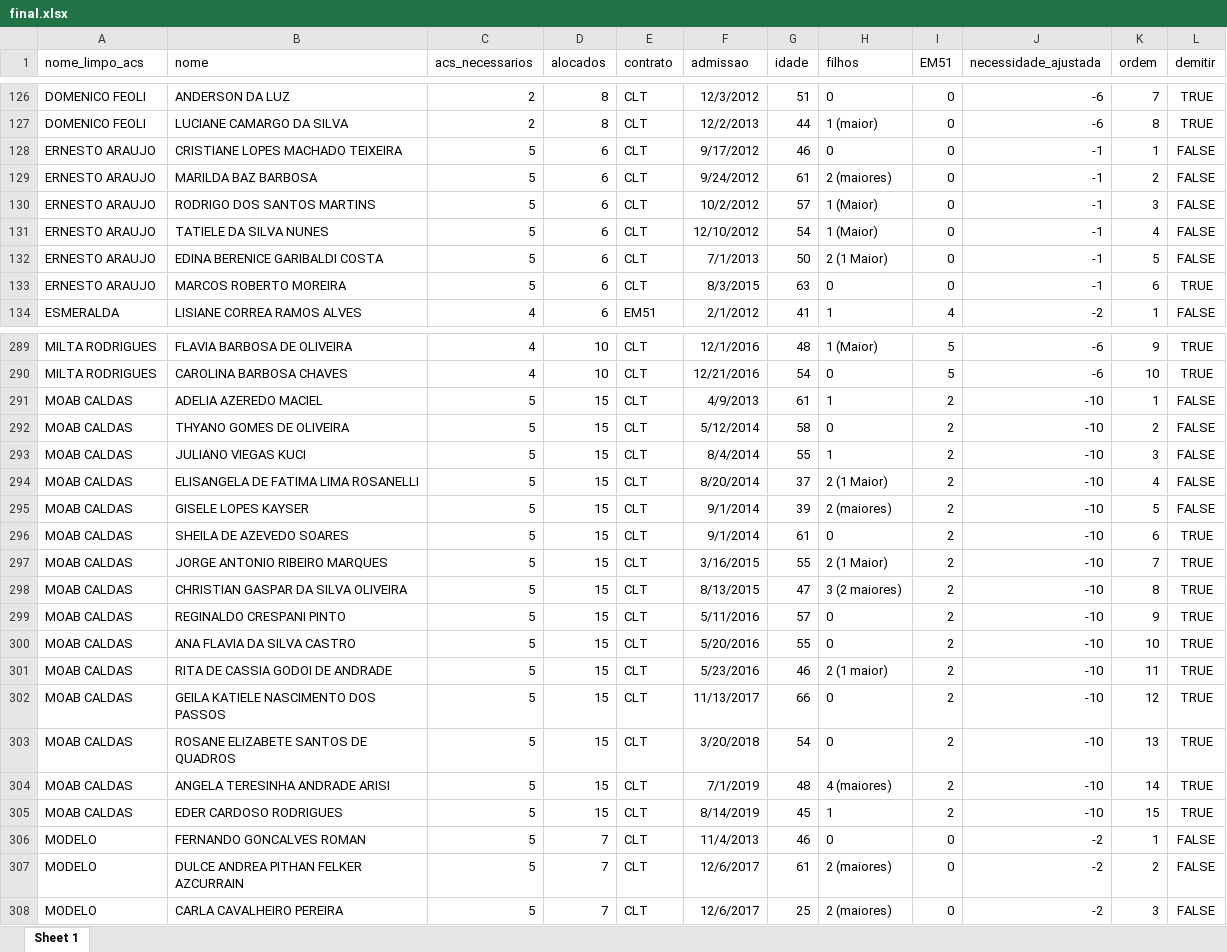
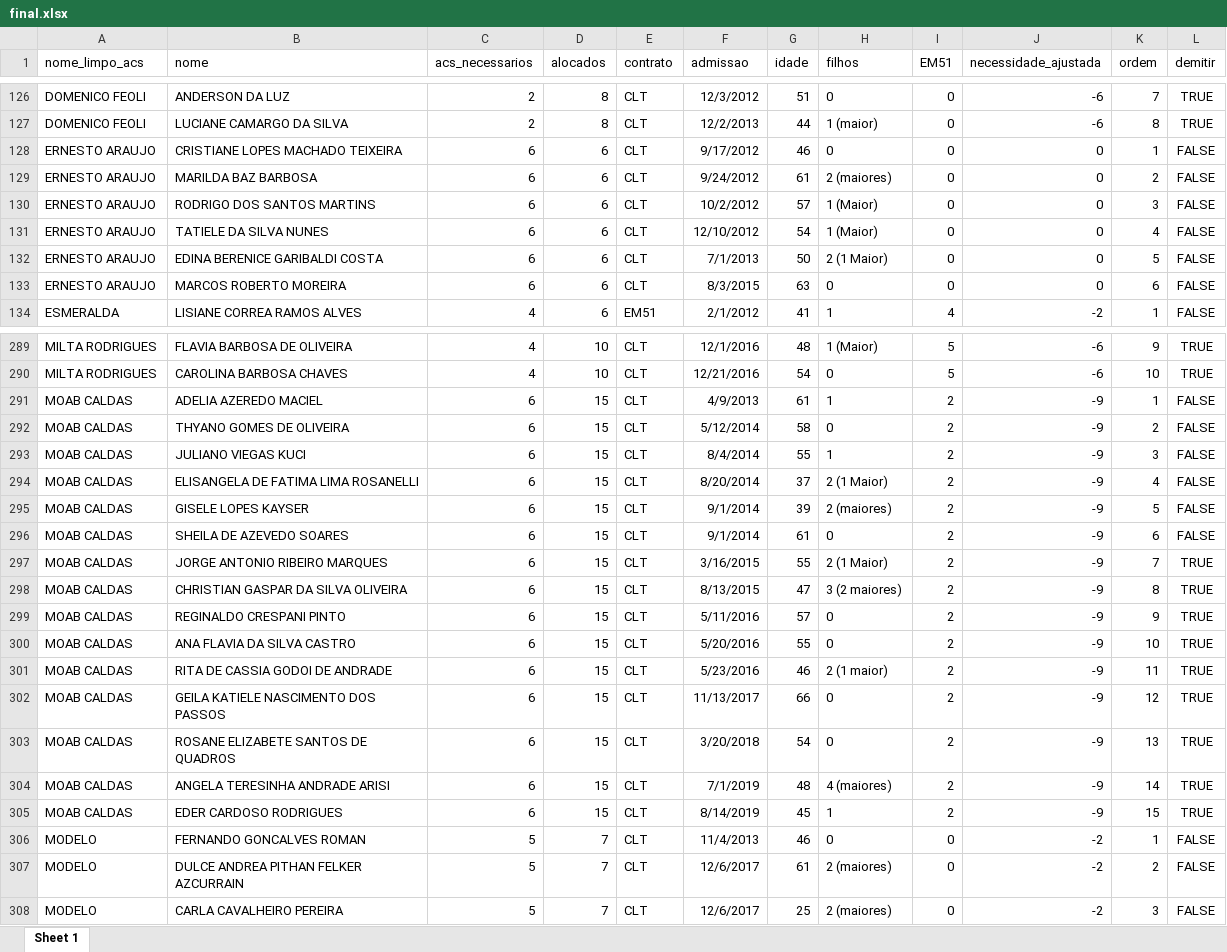
Before and after one commit to msrodrigues/agentes, an Excel workbook: report/final.xlsx, sheet Sheet 1, drawn as a sheet; only a part is shown, gaps mark what is left out; values as stored, in another font and other column widths than the file's, no borders; the diff covers the shown part only; the diff names each change by its address in the sheet, - before the commit and + after, or states it on an @@ line.

```diff
--- a/report/final.xlsx (sheet Sheet 1)
+++ b/report/final.xlsx (sheet Sheet 1)
-C128:C133 (acs_necessarios): 5
+C128:C133 (acs_necessarios): 6
-J128:J133 (necessidade_ajustada): -1
+J128:J133 (necessidade_ajustada): 0
-L133 (demitir): TRUE
+L133 (demitir): FALSE
-C291:C305 (acs_necessarios): 5
+C291:C305 (acs_necessarios): 6
-J291:J305 (necessidade_ajustada): -10
+J291:J305 (necessidade_ajustada): -9
-L296 (demitir): TRUE
+L296 (demitir): FALSE
```
Also changed, not shown: 39 edited cells elsewhere in this sheet, report/acs.xlsx, report/cargos_a_criar.xlsx, 9 other files.
